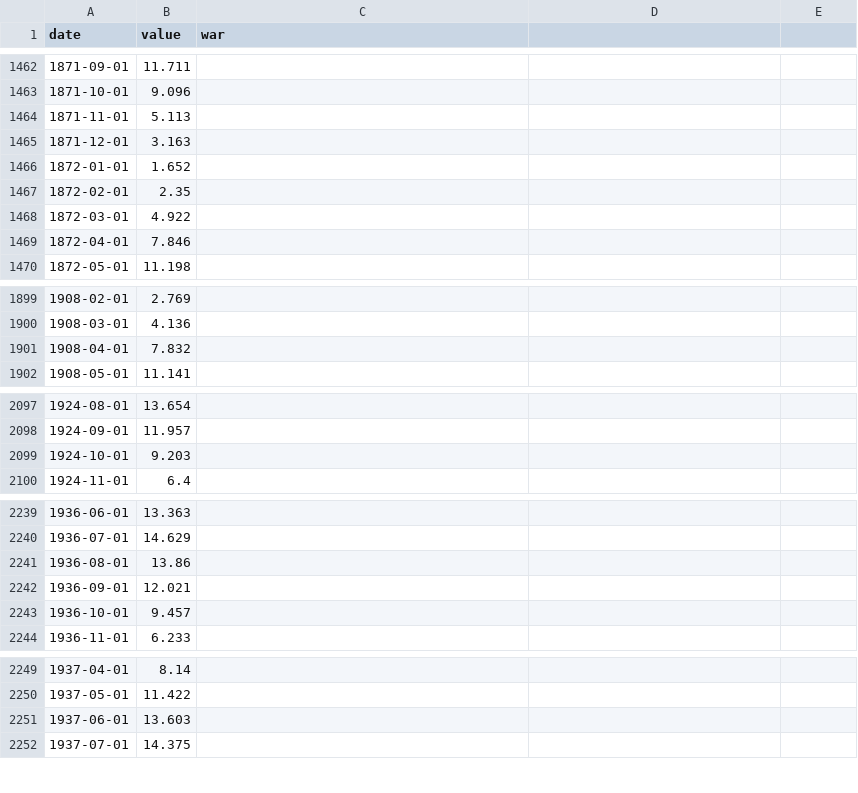
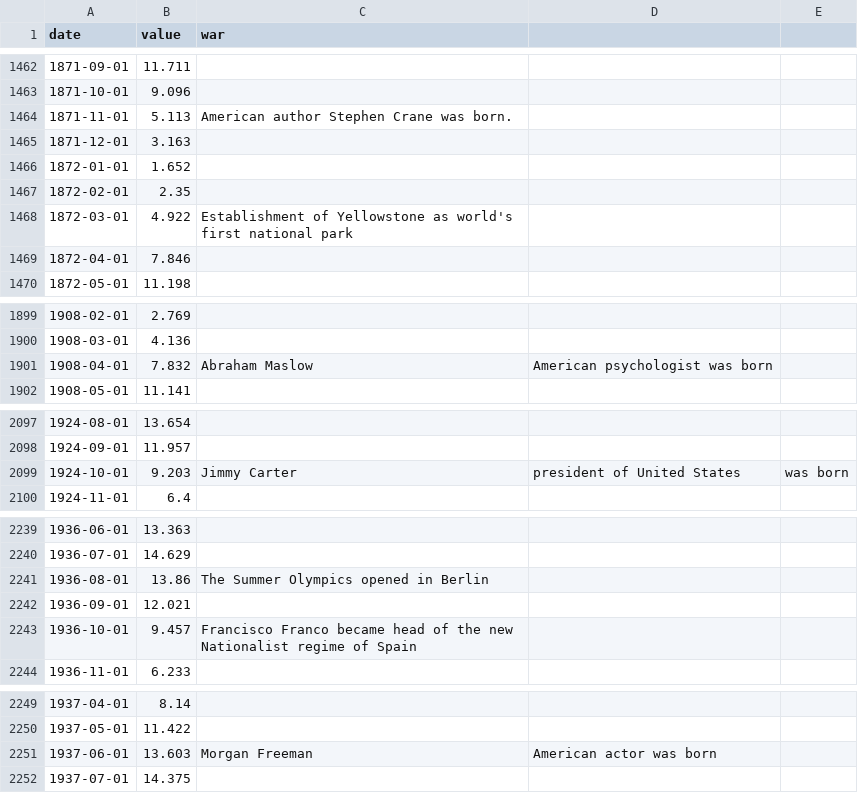
Before and after one commit to sajdoann/HeatMapocalypse, a CSV file: GlobalTemperatures.csv, drawn as a sheet; only a part is shown, gaps mark what is left out; the diff covers the shown part only.

Commit message:
Update GlobalTemperatures.csv

```diff
--- a/GlobalTemperatures.csv
+++ b/GlobalTemperatures.csv
@@ -1463,3 +1463,3 @@ date,value,war
 1871-10-01,9.096,
-1871-11-01,5.113,
+1871-11-01,5.113,American author Stephen Crane was born.
 1871-12-01,3.163,
@@ -1467,3 +1467,3 @@ date,value,war
 1872-02-01,2.35,
-1872-03-01,4.922,
+1872-03-01,4.922,Establishment of Yellowstone as world's first national park
 1872-04-01,7.846,
@@ -1900,3 +1900,3 @@ date,value,war
 1908-03-01,4.136,
-1908-04-01,7.832,
+1908-04-01,7.832,Abraham Maslow, American psychologist was born
 1908-05-01,11.141,
@@ -2098,3 +2098,3 @@ date,value,war
 1924-09-01,11.957,
-1924-10-01,9.203,
+1924-10-01,9.203,Jimmy Carter, president of United States, was born
 1924-11-01,6.4,
@@ -2240,5 +2240,5 @@ date,value,war
 1936-07-01,14.629,
-1936-08-01,13.86,
+1936-08-01,13.86,The Summer Olympics opened in Berlin
 1936-09-01,12.021,
-1936-10-01,9.457,
+1936-10-01,9.457,Francisco Franco became head of the new Nationalist regime of Spain
 1936-11-01,6.233,
@@ -2250,3 +2250,3 @@ date,value,war
 1937-05-01,11.422,
-1937-06-01,13.603,
+1937-06-01,13.603,Morgan Freeman, American actor was born
 1937-07-01,14.375,
```
Also changed, not shown: 19 edited cells elsewhere in this file.
